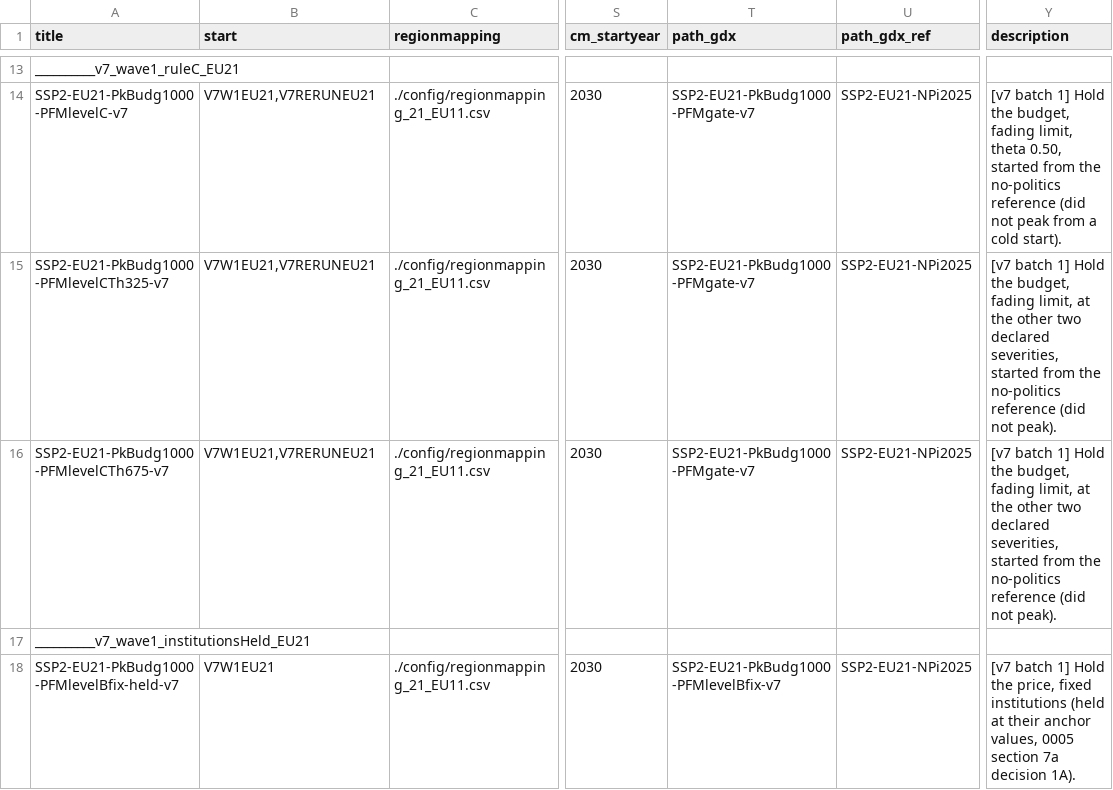
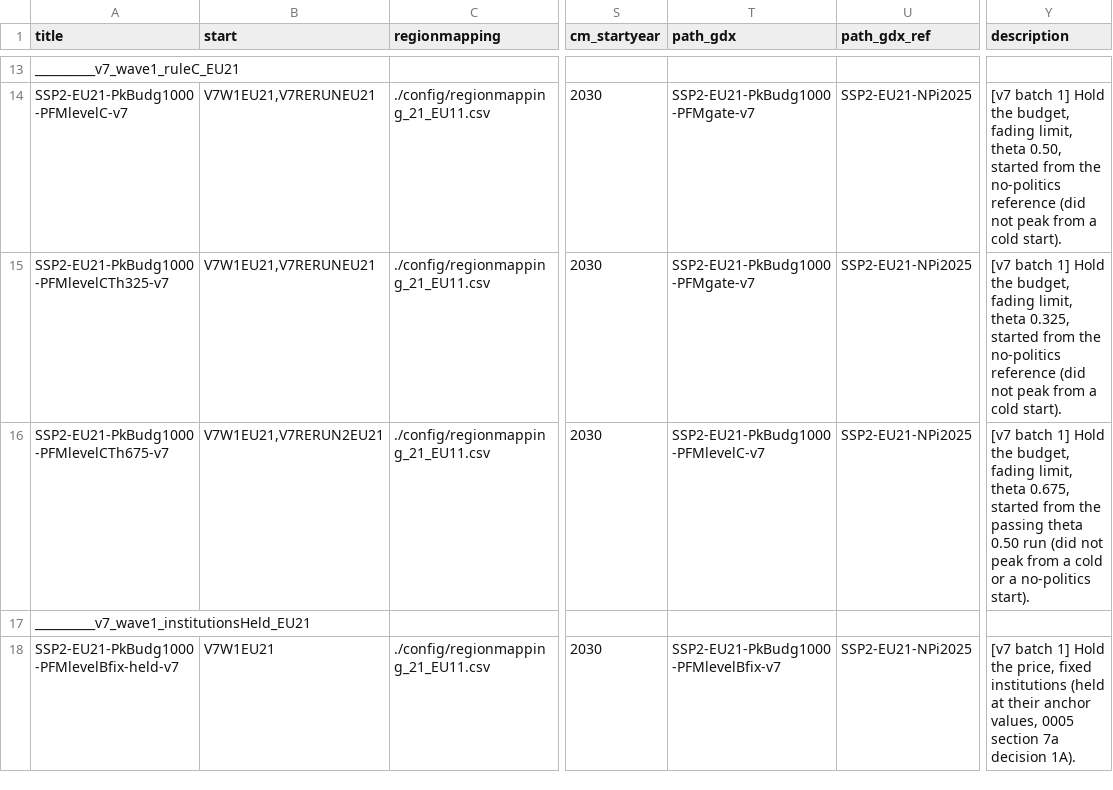
Before and after one commit to Renato-Rodrigues/remind, a CSV file: config/scenario_config_PFM_v7.csv, drawn as a sheet; only a part is shown, gaps mark what is left out; the diff names each change by its address in the sheet, - before the commit and + after, or states it on an @@ line.

```diff
--- a/config/scenario_config_PFM_v7.csv
+++ b/config/scenario_config_PFM_v7.csv
-Y15 (description): …fading limit, at the other two declared severities, started from the no-politics reference (did not peak).
+Y15 (description): …fading limit, theta 0.325, started from the no-politics reference (did not peak from a cold start).
-B16 (start): V7W1EU21,V7RERUNEU21
+B16 (start): V7W1EU21,V7RERUN2EU21
-T16 (path_gdx): SSP2-EU21-PkBudg1000-PFMgate-v7
+T16 (path_gdx): SSP2-EU21-PkBudg1000-PFMlevelC-v7
-Y16 (description): …fading limit, at the other two declared severities, started from the no-politics reference (did not peak).
+Y16 (description): …fading limit, theta 0.675, started from the passing theta 0.50 run (did not peak from a cold or a no-politics start).
```
